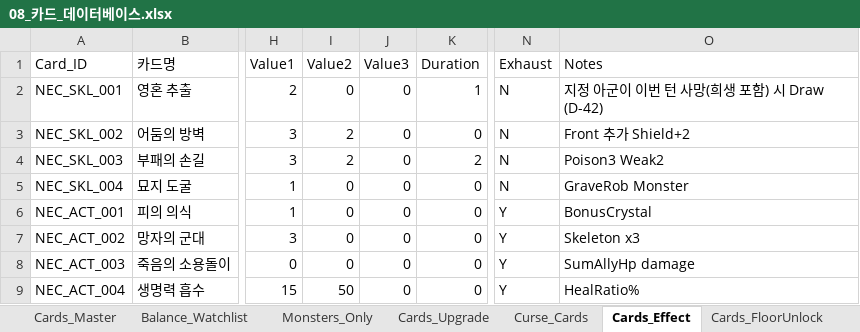
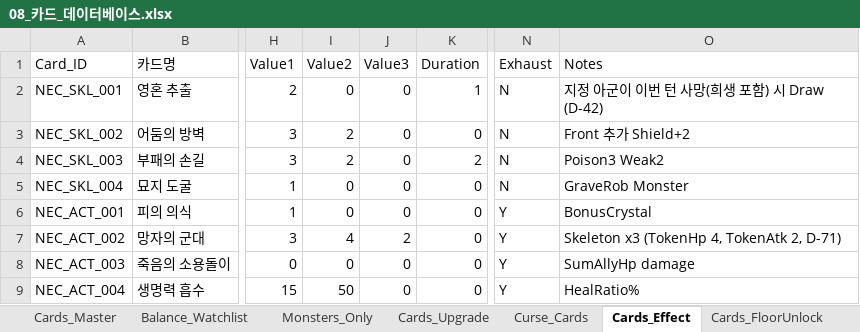
Before and after one commit to guswnstjr125/game, an Excel workbook: docs/design/08_카드_데이터베이스.xlsx, sheet Cards_Effect, drawn as a sheet; only a part is shown, gaps mark what is left out; values as stored, in another font and other column widths than the file's, no borders; the diff names each change by its address in the sheet, - before the commit and + after, or states it on an @@ line.

```diff
--- a/docs/design/08_카드_데이터베이스.xlsx (sheet Cards_Effect)
+++ b/docs/design/08_카드_데이터베이스.xlsx (sheet Cards_Effect)
-I7 (Value2): 0
+I7 (Value2): 4
-J7 (Value3): 0
+J7 (Value3): 2
-O7 (Notes): Skeleton x3
+O7 (Notes): Skeleton x3 (TokenHp 4, TokenAtk 2, D-71)
```
Also changed, not shown: docs/design/10_카드_리졸버_작업표.xlsx, docs/design/다크레기온_마스터통합.xlsx, 47 other files.
